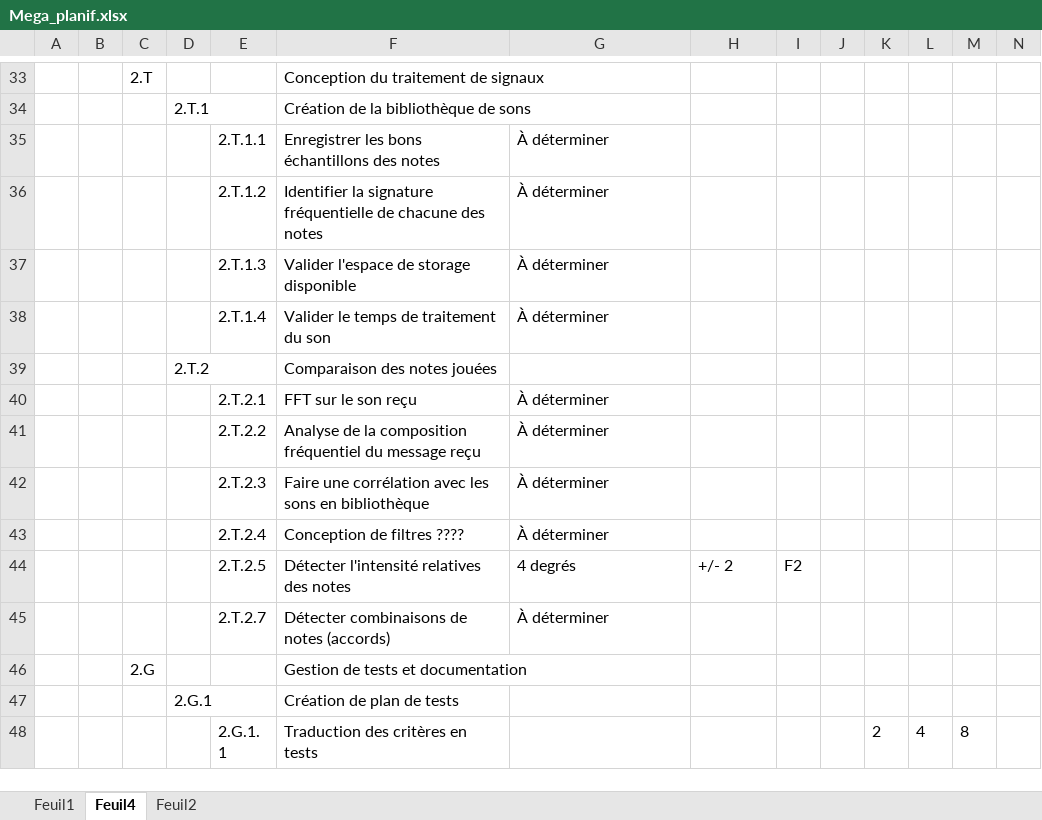
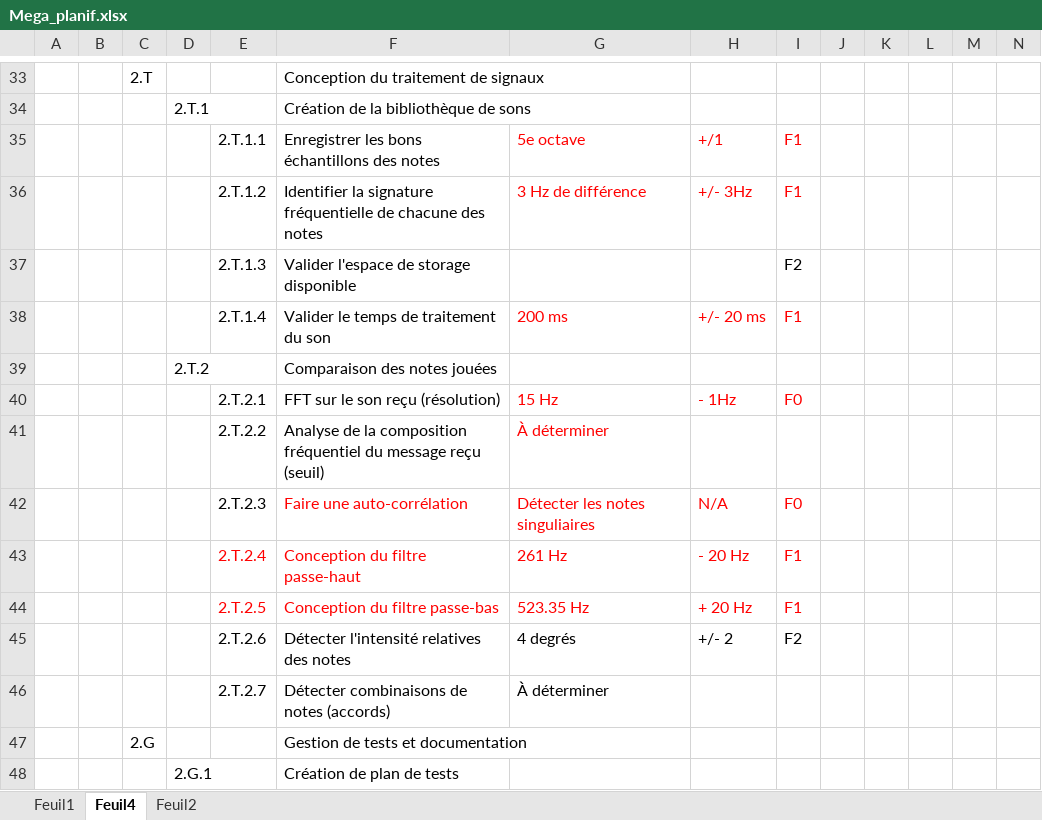
Before and after one commit to gab4321/ProjetS5, an Excel workbook: Gestion/Mega_planif.xlsx, sheet Feuil4, drawn as a sheet; only a part is shown, gaps mark what is left out; the shorter side is filled out with more unchanged rows; values as stored, in another font and other column widths than the file's, no borders; removed rows and columns are numbered as before the commit, all else as after; rows hold the shown columns only; the diff names each change by its address in the sheet, - before the commit and + after, or states it on an @@ line.

Commit message:
Ajustement des specs MEGSA PLANIF
pour la revue 3-4

```diff
--- a/Gestion/Mega_planif.xlsx (sheet Feuil4)
+++ b/Gestion/Mega_planif.xlsx (sheet Feuil4)
-row 35:  |  |  |  | 2.T.1.1 | Enregistrer les bons échantillons des notes | À déterminer
-row 36:  |  |  |  | 2.T.1.2 | Identifier la signature fréquentielle de chacune des notes | À déterminer
-row 37:  |  |  |  | 2.T.1.3 | Valider l'espace de storage disponible | À déterminer
-row 38:  |  |  |  | 2.T.1.4 | Valider le temps de traitement du son | À déterminer
+row 35:  |  |  |  | 2.T.1.1 | Enregistrer les bons échantillons des notes | 5e octave | +/1 | F1
+row 36:  |  |  |  | 2.T.1.2 | Identifier la signature fréquentielle de chacune des notes | 3 Hz de différence | +/- 3Hz | F1
+row 37:  |  |  |  | 2.T.1.3 | Valider l'espace de storage disponible |  |  | F2
+row 38:  |  |  |  | 2.T.1.4 | Valider le temps de traitement du son | 200 ms | +/- 20 ms | F1
-row 40:  |  |  |  | 2.T.2.1 | FFT sur le son reçu | À déterminer
+row 40:  |  |  |  | 2.T.2.1 | FFT sur le son reçu (résolution) | 15 Hz | - 1Hz | F0
-F41: …message reçu
+F41: …message reçu (seuil)
-G41 text colour: black
+G41 text colour: #FF0000
-row 42:  |  |  |  | 2.T.2.3 | Faire une corrélation avec les sons en bibliothèque | À déterminer
-row 43:  |  |  |  | 2.T.2.4 | Conception de filtres ???? | À déterminer
+row 42:  |  |  |  | 2.T.2.3 | Faire une auto-corrélation | Détecter les notes singuliaires | N/A | F0
+row 43:  |  |  |  | 2.T.2.4 | Conception du filtre passe-haut | 261 Hz | - 20 Hz | F1
+row 44:  |  |  |  | 2.T.2.5 | Conception du filtre passe-bas | 523.35 Hz | + 20 Hz | F1
-E45: 2.T.2.5
+E45: 2.T.2.6
```
